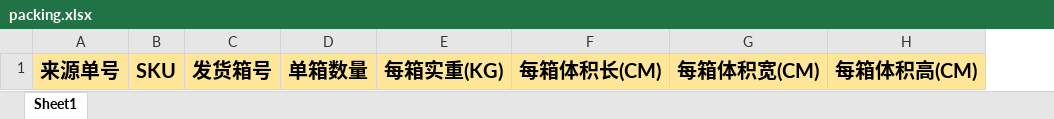
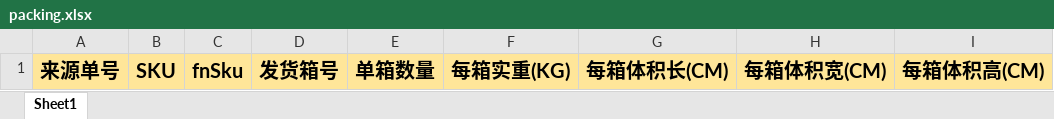
Before and after one commit to quyuzhong1/cloud-erp-backend, an Excel workbook: erp-server/erp-server-wms/src/main/resources/excel/packing.xlsx, sheet Sheet1, drawn as a sheet; values as stored, in another font and other column widths than the file's, no borders; the diff names each change by its address in the sheet, - before the commit and + after, or states it on an @@ line.

Commit message:
feat:【头程优化分仓】调整装箱模板

```diff
--- a/erp-server/erp-server-wms/src/main/resources/excel/packing.xlsx (sheet Sheet1)
+++ b/erp-server/erp-server-wms/src/main/resources/excel/packing.xlsx (sheet Sheet1)
+column C, row 1: fnSku
```
